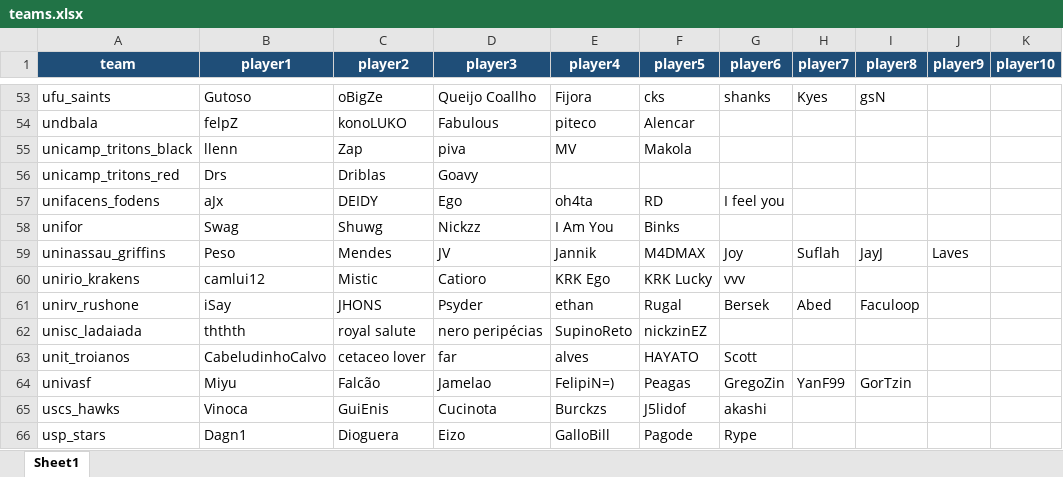
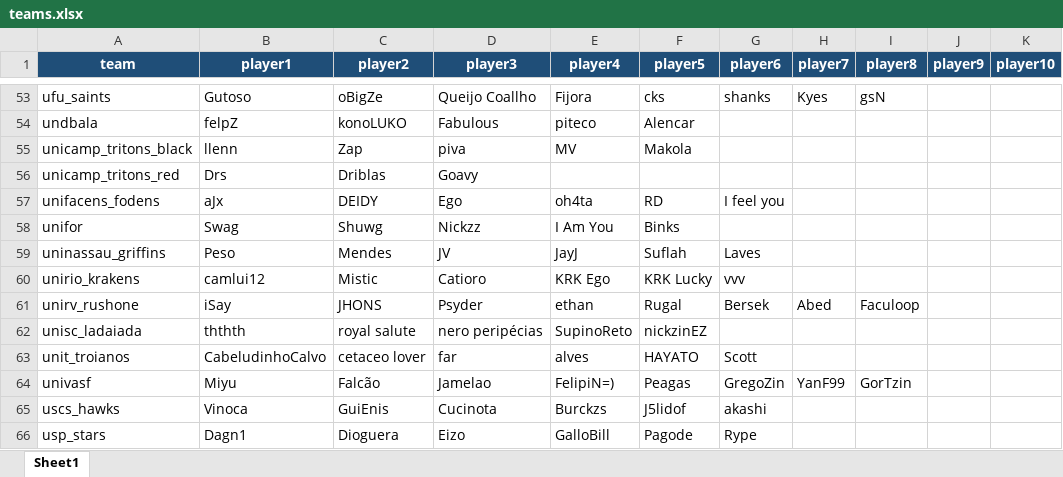
Before and after one commit to kmzmath/univlr, an Excel workbook: dados_excel/teams.xlsx, sheet Sheet1, drawn as a sheet; only a part is shown, gaps mark what is left out; values as stored, in another font and other column widths than the file's, no borders; table styles not drawn; the diff names each change by its address in the sheet, - before the commit and + after, or states it on an @@ line.

```diff
--- a/dados_excel/teams.xlsx (sheet Sheet1)
+++ b/dados_excel/teams.xlsx (sheet Sheet1)
-E59 (player4): Jannik
+E59 (player4): JayJ
-F59 (player5): M4DMAX
+F59 (player5): Suflah
-G59 (player6): Joy
+G59 (player6): Laves
-H59 (player7): Suflah
+H59 (player7): (empty)
-I59 (player8): JayJ
+I59 (player8): (empty)
-J59 (player9): Laves
+J59 (player9): (empty)
```
Also changed, not shown: dados_excel/players.xlsx, 7 other files.
